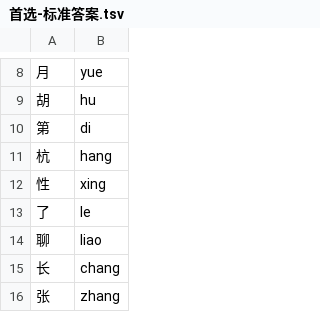
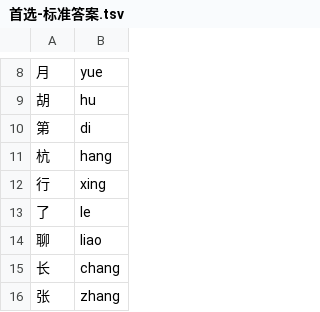
Before and after one commit to noii-y/huiji, a TSV file: huiji/评测/排序/首选-标准答案.tsv, drawn as a sheet; only a part is shown, gaps mark what is left out.

```diff
--- a/huiji/评测/排序/首选-标准答案.tsv
+++ b/huiji/评测/排序/首选-标准答案.tsv
@@ -11,3 +11,3 @@
 杭	hang
-性	xing
+行	xing
 了	le
```
Also changed, not shown: 2 other files.
